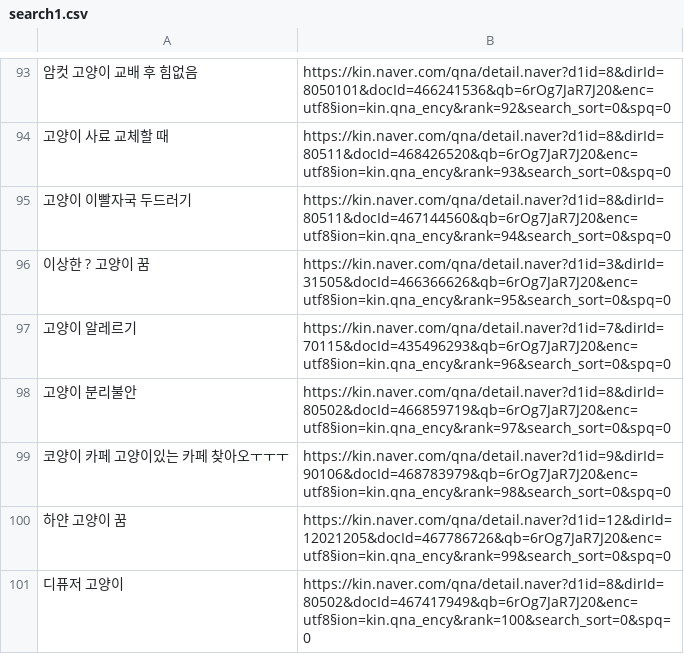
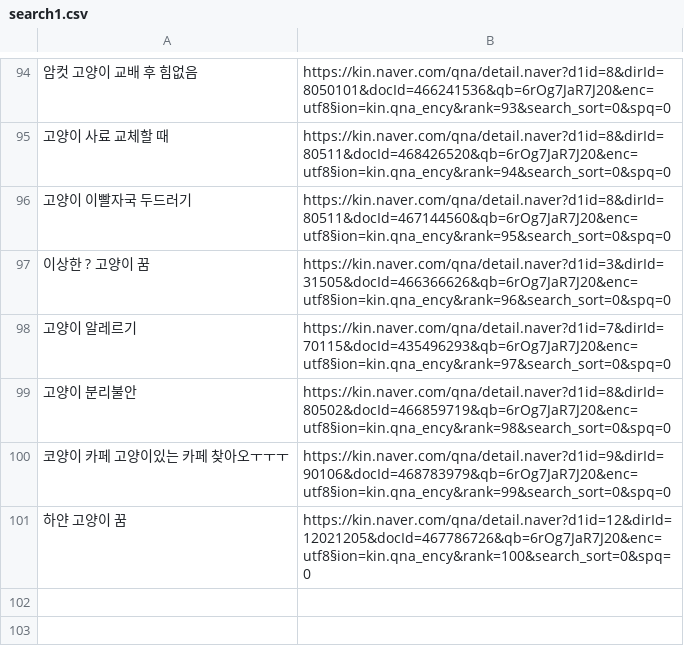
Before and after one commit to yyeongha/AI-DX-education, a CSV file: ai_exam/pyqt_crawling/search1.csv, drawn as a sheet; only a part is shown, gaps mark what is left out; the diff covers the shown part only.

```diff
--- a/ai_exam/pyqt_crawling/search1.csv
+++ b/ai_exam/pyqt_crawling/search1.csv
@@ -93,9 +94,8 @@
-암컷 고양이 교배 후 힘없음,https://kin.naver.com/qna/detail.naver?d1id=8&dirId=8050101&docId=466241536&qb=6rOg7JaR7J20&enc=utf8§ion=kin.qna_ency&rank=92&search_sort=0&spq=0
-고양이 사료 교체할 때,https://kin.naver.com/qna/detail.naver?d1id=8&dirId=80511&docId=468426520&qb=6rOg7JaR7J20&enc=utf8§ion=kin.qna_ency&rank=93&search_sort=0&spq=0
-고양이 이빨자국 두드러기,https://kin.naver.com/qna/detail.naver?d1id=8&dirId=80511&docId=467144560&qb=6rOg7JaR7J20&enc=utf8§ion=kin.qna_ency&rank=94&search_sort=0&spq=0
-이상한 ? 고양이 꿈,https://kin.naver.com/qna/detail.naver?d1id=3&dirId=31505&docId=466366626&qb=6rOg7JaR7J20&enc=utf8§ion=kin.qna_ency&rank=95&search_sort=0&spq=0
-고양이 알레르기,https://kin.naver.com/qna/detail.naver?d1id=7&dirId=70115&docId=435496293&qb=6rOg7JaR7J20&enc=utf8§ion=kin.qna_ency&rank=96&search_sort=0&spq=0
-고양이 분리불안,https://kin.naver.com/qna/detail.naver?d1id=8&dirId=80502&docId=466859719&qb=6rOg7JaR7J20&enc=utf8§ion=kin.qna_ency&rank=97&search_sort=0&spq=0
-코양이 카페 고양이있는 카페 찾아오ㅜㅜㅜ,https://kin.naver.com/qna/detail.naver?d1id=9&dirId=90106&docId=468783979&qb=6rOg7JaR7J20&enc=utf8§ion=kin.qna_ency&rank=98&search_sort=0&spq=0
-하얀 고양이 꿈,https://kin.naver.com/qna/detail.naver?d1id=12&dirId=12021205&docId=467786726&qb=6rOg7JaR7J20&enc=utf8§ion=kin.qna_ency&rank=99&search_sort=0&spq=0
-디퓨저 고양이,https://kin.naver.com/qna/detail.naver?d1id=8&dirId=80502&docId=467417949&qb=6rOg7JaR7J20&enc=utf8§ion=kin.qna_ency&rank=100&search_sort=0&spq=0
+암컷 고양이 교배 후 힘없음,https://kin.naver.com/qna/detail.naver?d1id=8&dirId=8050101&docId=466241536&qb=6rOg7JaR7J20&enc=utf8§ion=kin.qna_ency&rank=93&search_sort=0&spq=0
+고양이 사료 교체할 때,https://kin.naver.com/qna/detail.naver?d1id=8&dirId=80511&docId=468426520&qb=6rOg7JaR7J20&enc=utf8§ion=kin.qna_ency&rank=94&search_sort=0&spq=0
+고양이 이빨자국 두드러기,https://kin.naver.com/qna/detail.naver?d1id=8&dirId=80511&docId=467144560&qb=6rOg7JaR7J20&enc=utf8§ion=kin.qna_ency&rank=95&search_sort=0&spq=0
+이상한 ? 고양이 꿈,https://kin.naver.com/qna/detail.naver?d1id=3&dirId=31505&docId=466366626&qb=6rOg7JaR7J20&enc=utf8§ion=kin.qna_ency&rank=96&search_sort=0&spq=0
+고양이 알레르기,https://kin.naver.com/qna/detail.naver?d1id=7&dirId=70115&docId=435496293&qb=6rOg7JaR7J20&enc=utf8§ion=kin.qna_ency&rank=97&search_sort=0&spq=0
+고양이 분리불안,https://kin.naver.com/qna/detail.naver?d1id=8&dirId=80502&docId=466859719&qb=6rOg7JaR7J20&enc=utf8§ion=kin.qna_ency&rank=98&search_sort=0&spq=0
+코양이 카페 고양이있는 카페 찾아오ㅜㅜㅜ,https://kin.naver.com/qna/detail.naver?d1id=9&dirId=90106&docId=468783979&qb=6rOg7JaR7J20&enc=utf8§ion=kin.qna_ency&rank=99&search_sort=0&spq=0
+하얀 고양이 꿈,https://kin.naver.com/qna/detail.naver?d1id=12&dirId=12021205&docId=467786726&qb=6rOg7JaR7J20&enc=utf8§ion=kin.qna_ency&rank=100&search_sort=0&spq=0
```
Also changed, not shown: 10 added rows, 9 removed rows and 45 edited cells elsewhere in this file, 2 other files.
